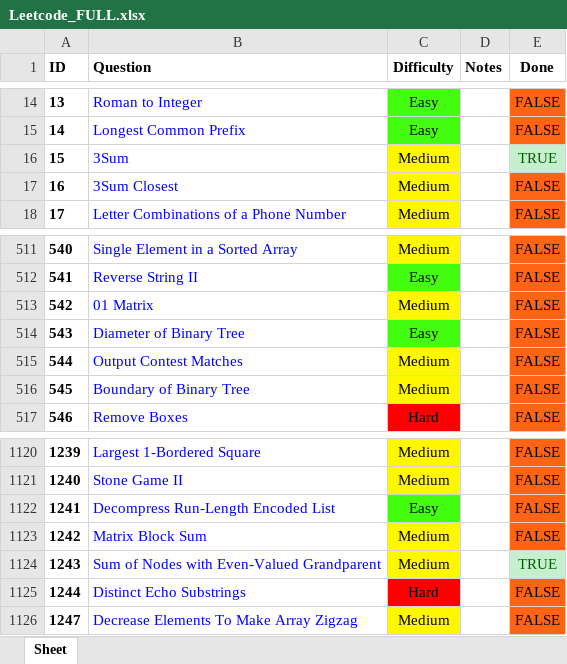
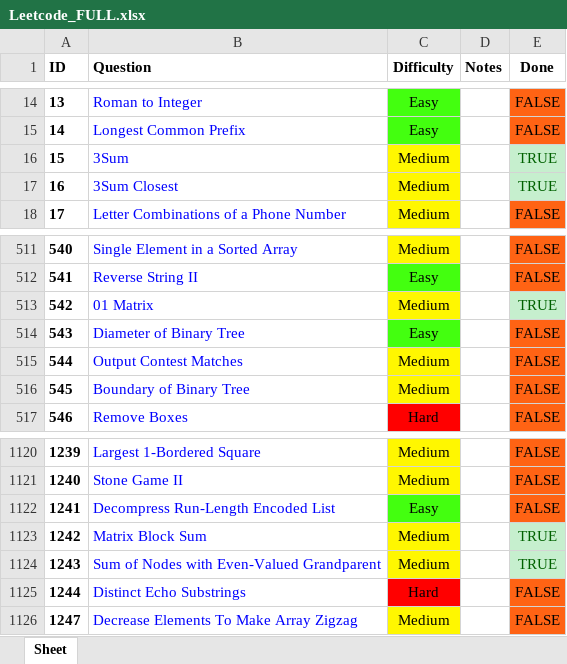
Before and after one commit to RohanTrix/Competitive-Practice, an Excel workbook: Leetcode_FULL.xlsx, sheet Sheet, drawn as a sheet; only a part is shown, gaps mark what is left out; values as stored, in another font and other column widths than the file's, no borders; the diff names each change by its address in the sheet, - before the commit and + after, or states it on an @@ line.

```diff
--- a/Leetcode_FULL.xlsx (sheet Sheet)
+++ b/Leetcode_FULL.xlsx (sheet Sheet)
-E17 (Done): FALSE
+E17 (Done): TRUE
@@ E17 fill: #FF6314 → #C6EFCE, text colour: black → #006100 @@
-E513 (Done): FALSE
+E513 (Done): TRUE
@@ E513 fill: #FF6314 → #C6EFCE, text colour: black → #006100 @@
-E1123 (Done): FALSE
+E1123 (Done): TRUE
@@ E1123 fill: #FF6314 → #C6EFCE, text colour: black → #006100 @@
```
Also changed, not shown: 4 other files.
